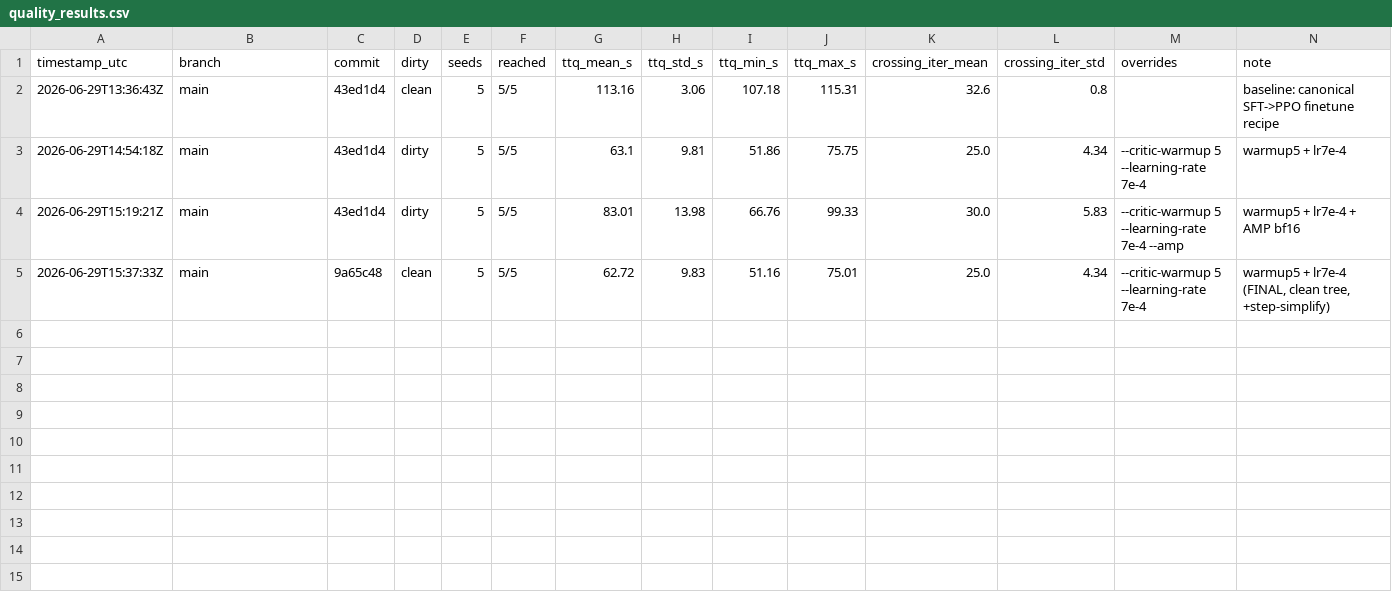
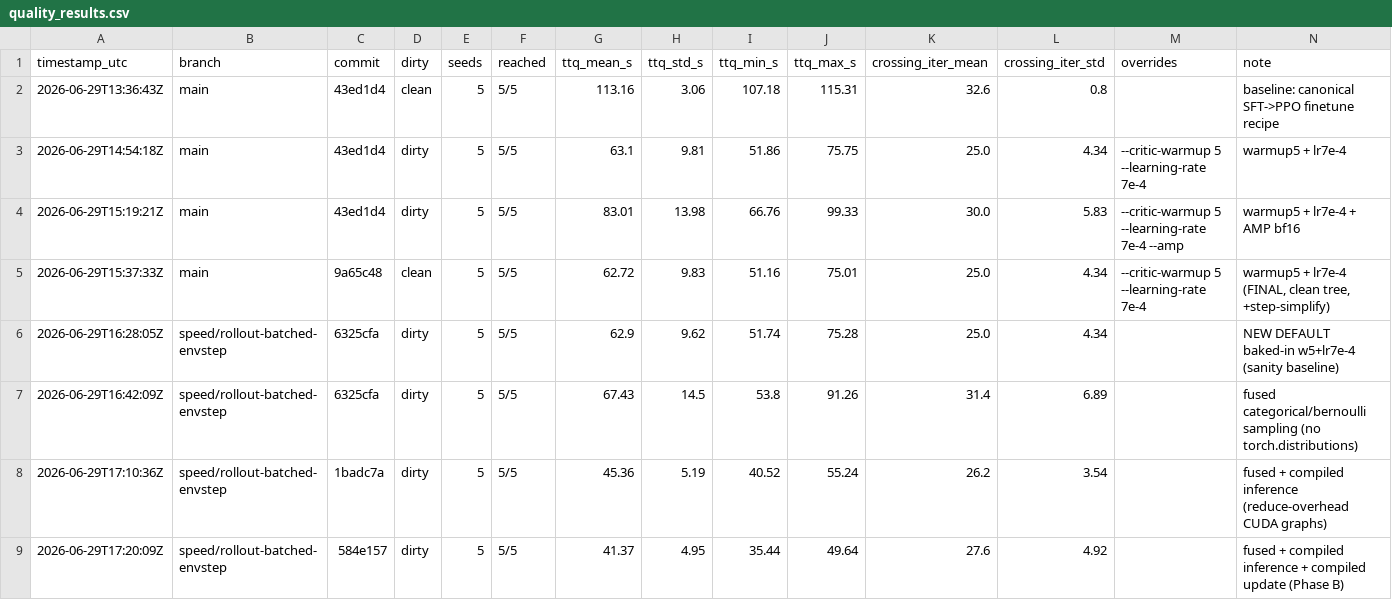
Before and after one commit to beyarkay/factorion, a CSV file: quality_results.csv, drawn as a sheet.

```diff
--- a/quality_results.csv
+++ b/quality_results.csv
@@ -5 +5,5 @@ timestamp_utc,branch,commit,dirty,seeds,reached,ttq_mean_s,ttq_std_s,ttq_min_s,t
 2026-06-29T15:37:33Z,main,9a65c48,clean,5,5/5,62.72,9.83,51.16,75.01,25.0,4.34,--critic-warmup 5 --learning-rate 7e-4,"warmup5 + lr7e-4 (FINAL, clean tree, +step-simplify)"
+2026-06-29T16:28:05Z,speed/rollout-batched-envstep,6325cfa,dirty,5,5/5,62.9,9.62,51.74,75.28,25.0,4.34,,NEW DEFAULT baked-in w5+lr7e-4 (sanity baseline)
+2026-06-29T16:42:09Z,speed/rollout-batched-envstep,6325cfa,dirty,5,5/5,67.43,14.5,53.8,91.26,31.4,6.89,,fused categorical/bernoulli sampling (no torch.distributions)
+2026-06-29T17:10:36Z,speed/rollout-batched-envstep,1badc7a,dirty,5,5/5,45.36,5.19,40.52,55.24,26.2,3.54,,fused + compiled inference (reduce-overhead CUDA graphs)
+2026-06-29T17:20:09Z,speed/rollout-batched-envstep,584e157,dirty,5,5/5,41.37,4.95,35.44,49.64,27.6,4.92,,fused + compiled inference + compiled update (Phase B)
```
